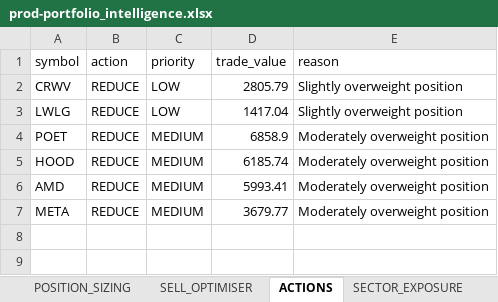
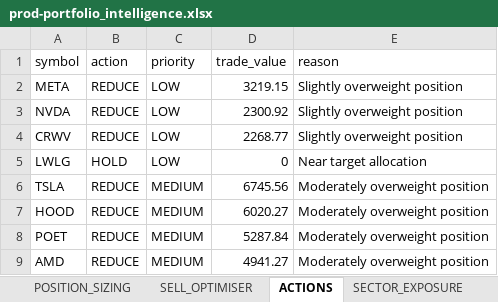
Before and after one commit to husainnatha/tradingsystem, an Excel workbook: data/exports/prod-portfolio_intelligence.xlsx, sheet ACTIONS, drawn as a sheet; values as stored, in another font and other column widths than the file's, no borders; removed rows and columns are numbered as before the commit, all else as after; the diff names each change by its address in the sheet, - before the commit and + after, or states it on an @@ line.

```diff
--- a/data/exports/prod-portfolio_intelligence.xlsx (sheet ACTIONS)
+++ b/data/exports/prod-portfolio_intelligence.xlsx (sheet ACTIONS)
+row 2: META | REDUCE | LOW | 3219.15 | Slightly overweight position
+row 3: NVDA | REDUCE | LOW | 2300.92 | Slightly overweight position
-D4 (trade_value): 2805.79
+D4 (trade_value): 2268.77
-B5 (action): REDUCE
+B5 (action): HOLD
-D5 (trade_value): 1417.04
+D5 (trade_value): 0
-E5 (reason): Slightly overweight position
+E5 (reason): Near target allocation
-A6 (symbol): POET
+A6 (symbol): TSLA
-D6 (trade_value): 6858.9
+D6 (trade_value): 6745.56
-D7 (trade_value): 6185.74
+D7 (trade_value): 6020.27
+row 8: POET | REDUCE | MEDIUM | 5287.84 | Moderately overweight position
-D9 (trade_value): 5993.41
+D9 (trade_value): 4941.27
-row 7: META | REDUCE | MEDIUM | 3679.77 | Moderately overweight position
```
Also changed, not shown: sheet MARKET_INTELLIGENCE, sheet BUY_RECOMMENDATIONS, sheet POSITION_SIZING, sheet INVENTORY, sheet STRATEGY_COMPARISON, sheet TRANSITIONS, 5 more sheets, other sheet tabs, dashboard/trading_system.xlsx, 14 other files.
